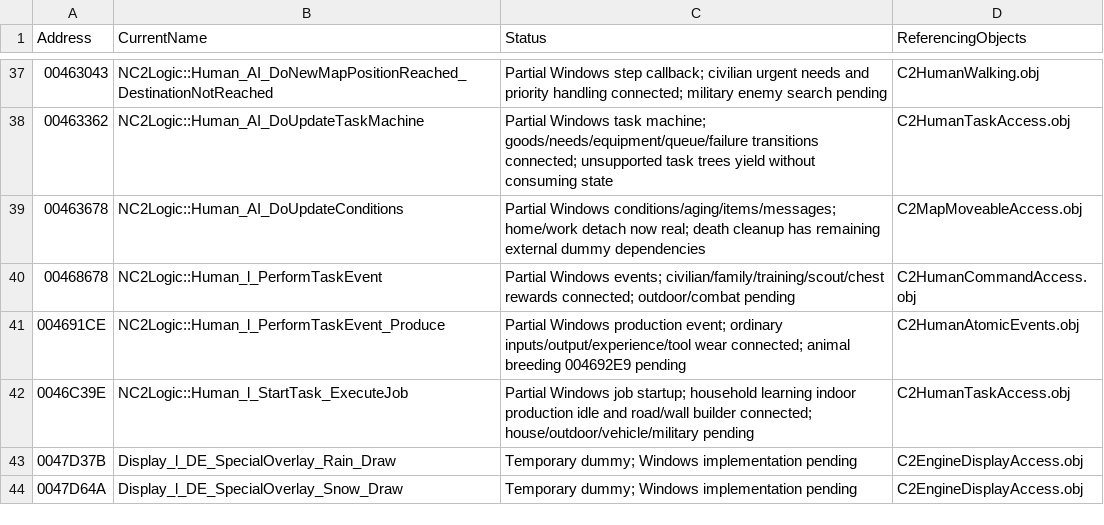
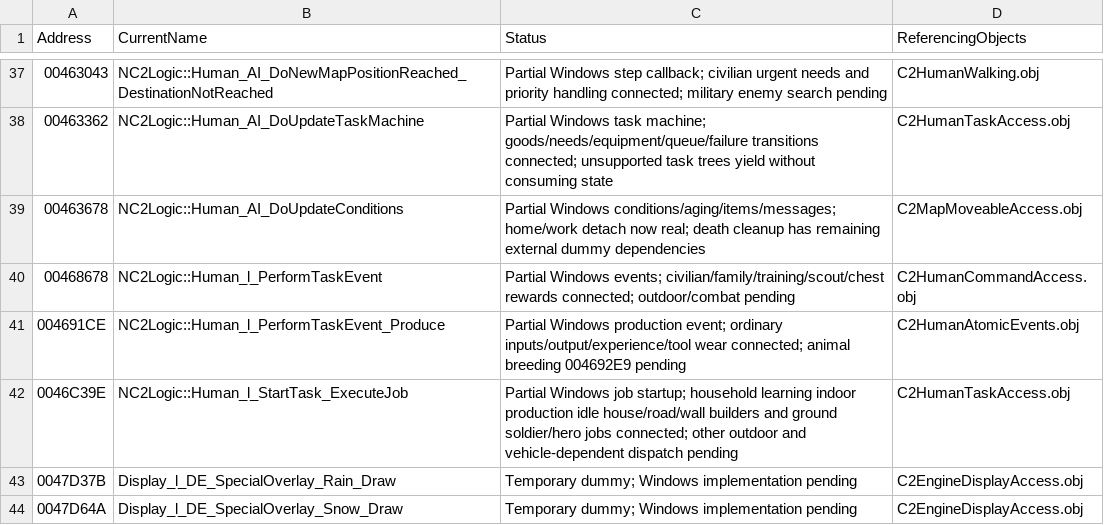
Before and after one commit to HaoJun0823/OpenVikings_cpp, a CSV file: docs/TEMPORARY_LINK_STUBS.csv, drawn as a sheet; only a part is shown, gaps mark what is left out.

```diff
--- a/docs/TEMPORARY_LINK_STUBS.csv
+++ b/docs/TEMPORARY_LINK_STUBS.csv
@@ -41,3 +41,3 @@ Address,CurrentName,Status,ReferencingObjects
 004691CE,NC2Logic::Human_l_PerformTaskEvent_Produce,Partial Windows production event; ordinary inputs/output/experience/tool wear connected; animal breeding 004692E9 pending,C2HumanAtomicEvents.obj
-0046C39E,NC2Logic::Human_l_StartTask_ExecuteJob,Partial Windows job startup; household learning indoor production idle and road/wall builder connected; house/outdoor/vehicle/military pending,C2HumanTaskAccess.obj
+0046C39E,NC2Logic::Human_l_StartTask_ExecuteJob,Partial Windows job startup; household learning indoor production idle house/road/wall builders and ground soldier/hero jobs connected; other outdoor and vehicle-dependent dispatch pending,C2HumanTaskAccess.obj
 0047D37B,Display_l_DE_SpecialOverlay_Rain_Draw,Temporary dummy; Windows implementation pending,C2EngineDisplayAccess.obj
```
Also changed, not shown: docs/FUNCTION_NAME_MAP.csv, 17 other files.
